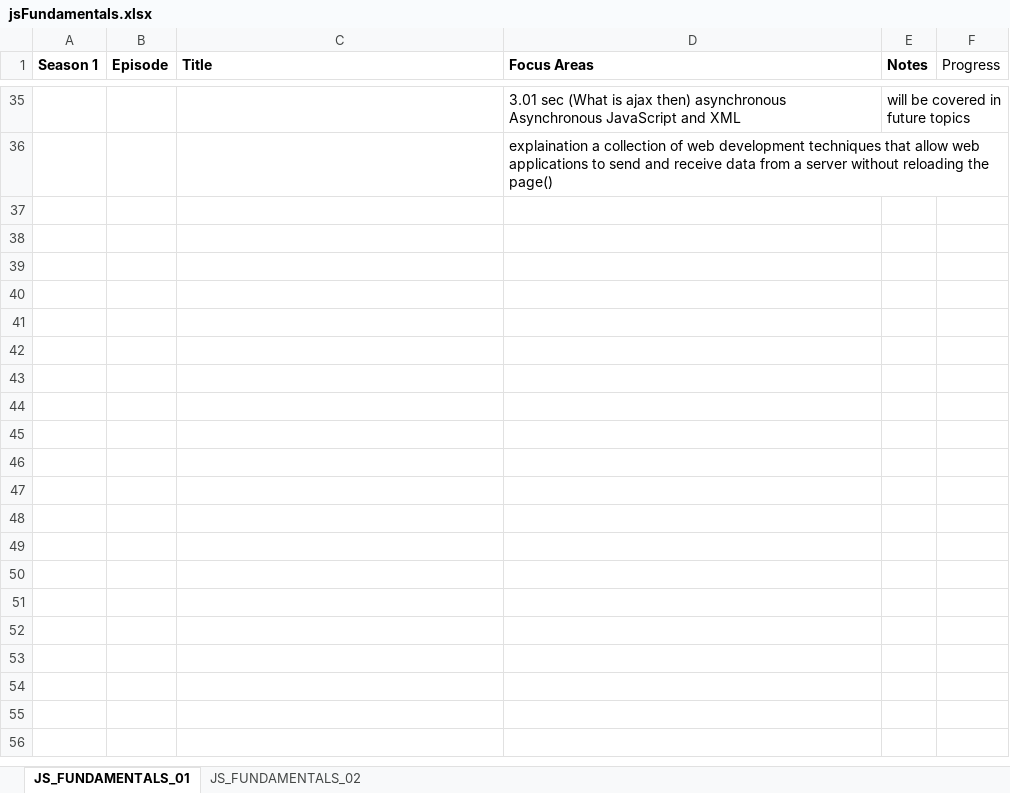
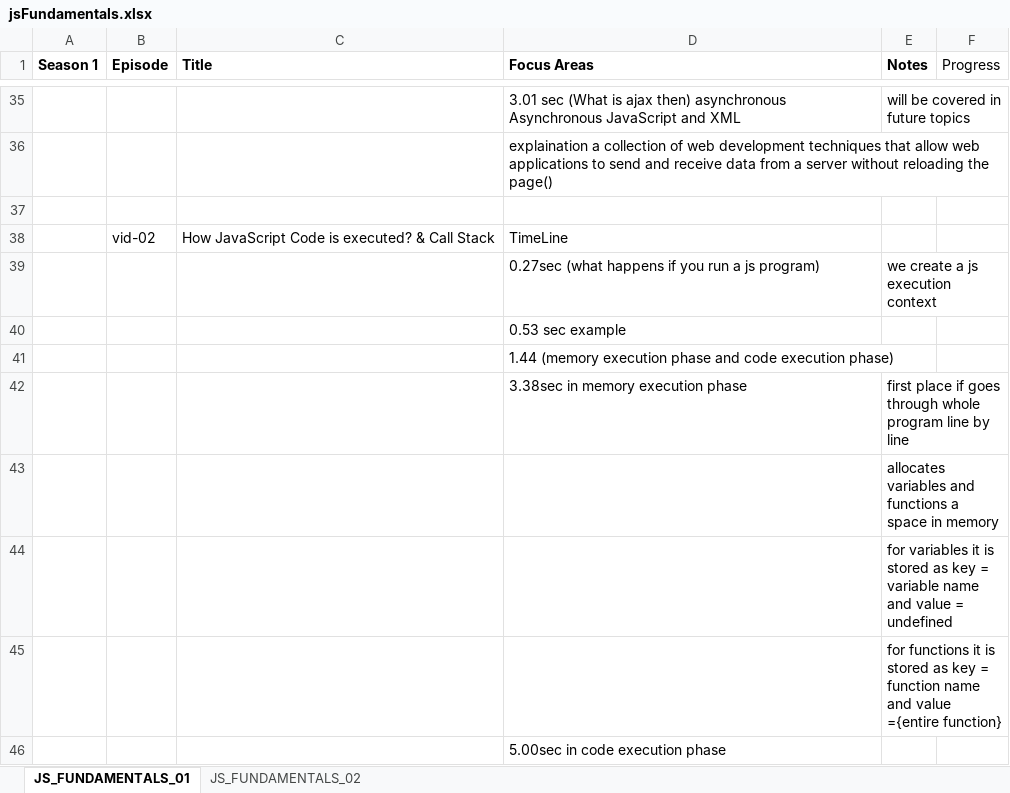
Before and after one commit to jeevan-far/jsFundamentals, an Excel workbook: jsFundamentals.xlsx, sheet JS_FUNDAMENTALS_01, drawn as a sheet; only a part is shown, gaps mark what is left out; values as stored, in another font and other column widths than the file's, no borders; charts and pictures not drawn; the diff names each change by its address in the sheet, - before the commit and + after, or states it on an @@ line.

Commit message:
added vid02 partly to my js excel

```diff
--- a/jsFundamentals.xlsx (sheet JS_FUNDAMENTALS_01)
+++ b/jsFundamentals.xlsx (sheet JS_FUNDAMENTALS_01)
+row 37: (empty)
+row 38:  | vid-02 | How JavaScript Code is executed? & Call Stack | TimeLine
+row 39:  |  |  | 0.27sec (what happens if you run a js program) | we create a js execution context
+row 40:  |  |  | 0.53 sec example
+row 41:  |  |  | 1.44 (memory execution phase and code execution phase)
+row 42:  |  |  | 3.38sec in memory execution phase | first place if goes through whole program line by line
+row 43:  |  |  |  | allocates variables and functions a space in memory
+row 44:  |  |  |  | for variables it is stored as key = variable name and value = undefined
+row 45:  |  |  |  | for functions it is stored as key = function name and value ={entire function}
+row 46:  |  |  | 5.00sec in code execution phase
```
Also changed, not shown: charts or pictures.
